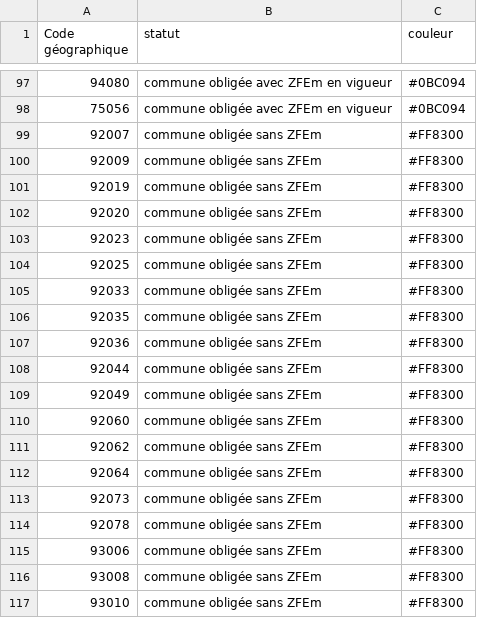
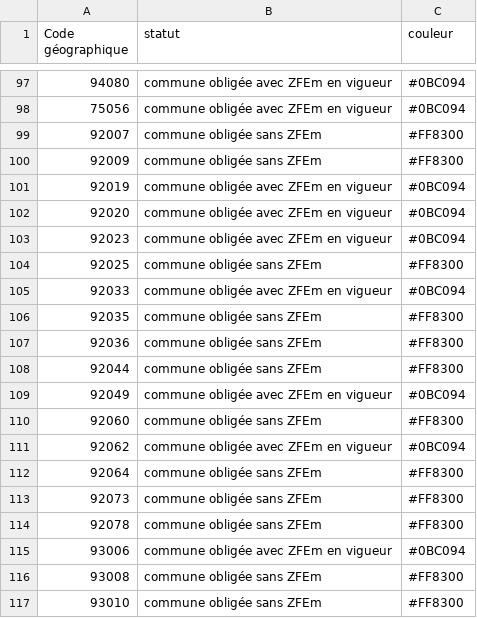
Before and after one commit to SECV-PEE/Tableau-de-bord-DRIEE, a CSV file: public/data/page8_territoires/liste_communes_obliges_zfem.csv, drawn as a sheet; only a part is shown, gaps mark what is left out; the diff covers the shown part only.

Commit message:
Update liste_communes_obliges_zfem.csv

```diff
--- a/public/data/page8_territoires/liste_communes_obliges_zfem.csv
+++ b/public/data/page8_territoires/liste_communes_obliges_zfem.csv
@@ -100,7 +100,7 @@ Code géographique,statut,couleur,
 92009,commune obligée sans ZFEm,#FF8300
-92019,commune obligée sans ZFEm,#FF8300
-92020,commune obligée sans ZFEm,#FF8300
-92023,commune obligée sans ZFEm,#FF8300
+92019,commune obligée avec ZFEm en vigueur,#0BC094
+92020,commune obligée avec ZFEm en vigueur,#0BC094
+92023,commune obligée avec ZFEm en vigueur,#0BC094
 92025,commune obligée sans ZFEm,#FF8300
-92033,commune obligée sans ZFEm,#FF8300
+92033,commune obligée avec ZFEm en vigueur,#0BC094
 92035,commune obligée sans ZFEm,#FF8300
@@ -108,5 +108,5 @@ Code géographique,statut,couleur,
 92044,commune obligée sans ZFEm,#FF8300
-92049,commune obligée sans ZFEm,#FF8300
+92049,commune obligée avec ZFEm en vigueur,#0BC094
 92060,commune obligée sans ZFEm,#FF8300
-92062,commune obligée sans ZFEm,#FF8300
+92062,commune obligée avec ZFEm en vigueur,#0BC094
 92064,commune obligée sans ZFEm,#FF8300
@@ -114,3 +114,3 @@ Code géographique,statut,couleur,
 92078,commune obligée sans ZFEm,#FF8300
-93006,commune obligée sans ZFEm,#FF8300
+93006,commune obligée avec ZFEm en vigueur,#0BC094
 93008,commune obligée sans ZFEm,#FF8300
```
Also changed, not shown: 10 edited cells elsewhere in this file.
